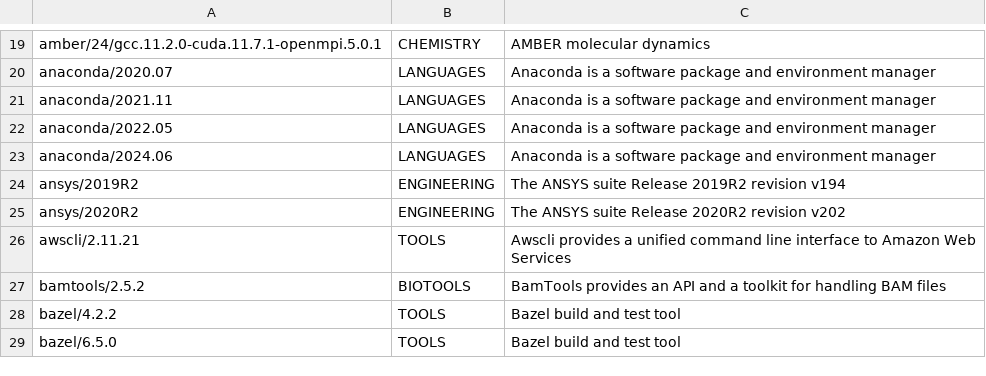
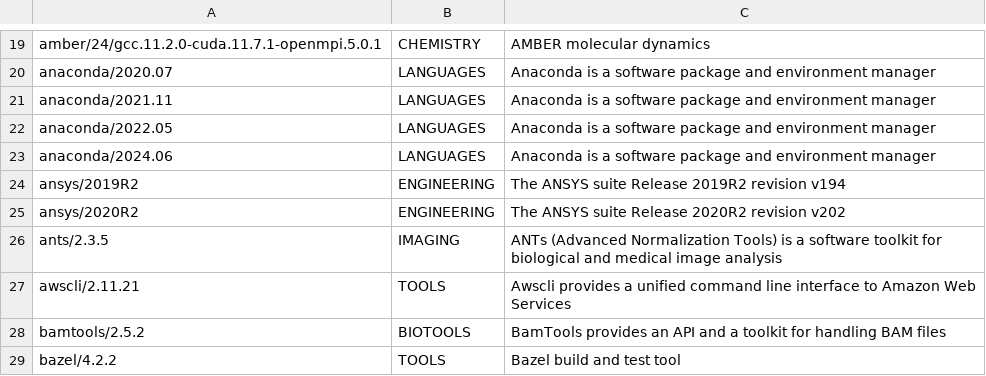
Before and after one commit to RCIC-UCI-Public/website-rcic, a CSV file: docs/source/software/sw.csv, drawn as a sheet; only a part is shown, gaps mark what is left out; the shorter side is filled out with more unchanged rows.

Commit message:
add missing ants package

```diff
--- a/docs/source/software/sw.csv
+++ b/docs/source/software/sw.csv
@@ -25,2 +25,3 @@ ansys/2019R2,ENGINEERING,The ANSYS suite Release 2019R2 revision v194
 ansys/2020R2,ENGINEERING,The ANSYS suite Release 2020R2 revision v202
+ants/2.3.5,IMAGING,ANTs (Advanced Normalization Tools) is a software toolkit for biological and medical image analysis
 awscli/2.11.21,TOOLS,Awscli provides a unified command line interface to Amazon Web Services
```
